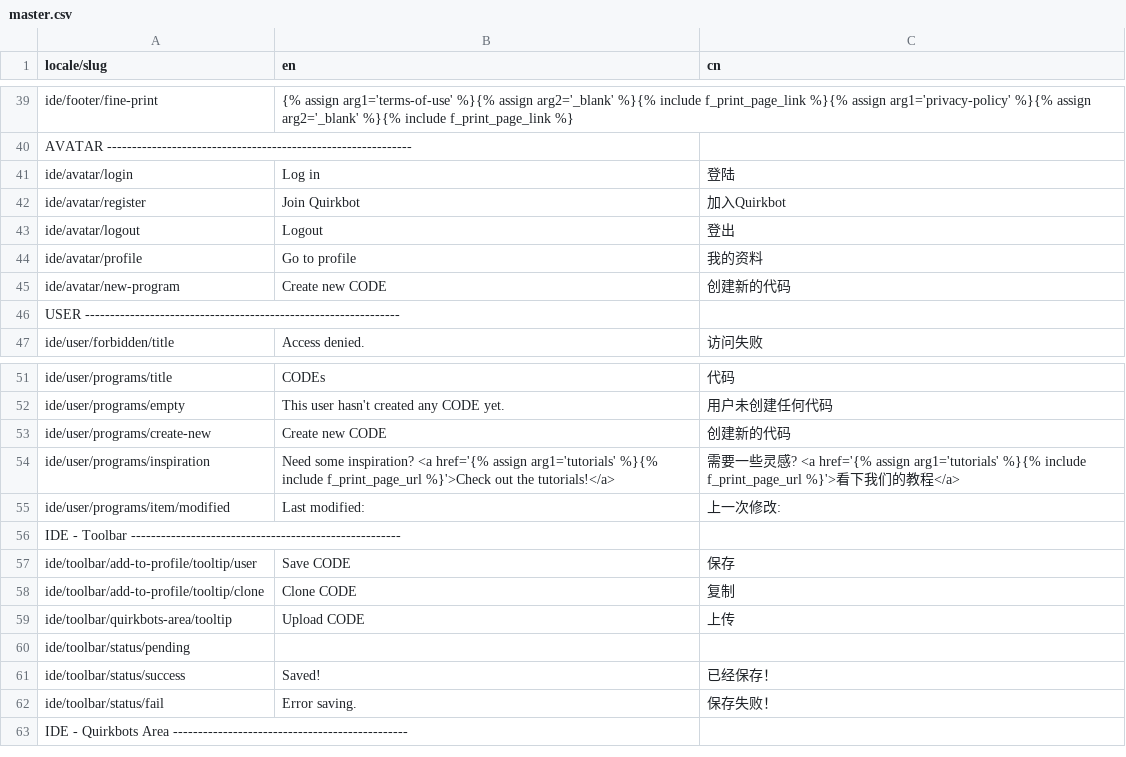
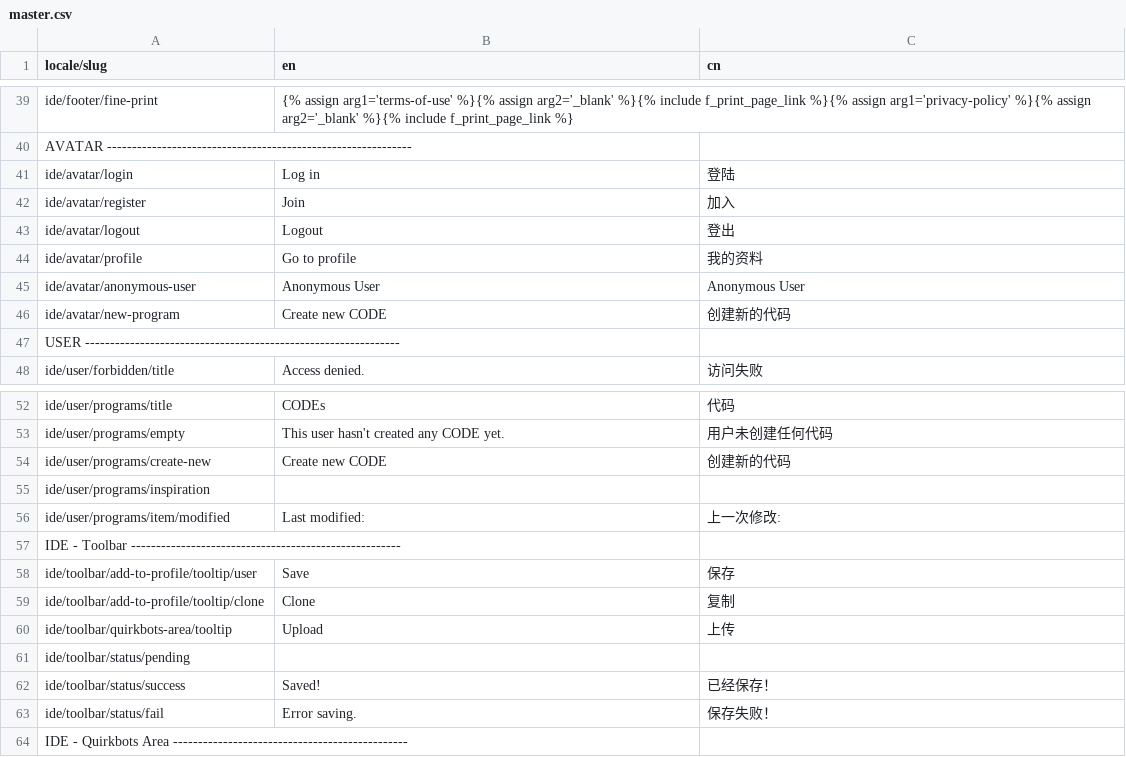
Before and after one commit to Quirkbot/QuirkbotCODE, a CSV file: src/data/strings/master.csv, drawn as a sheet; only a part is shown, gaps mark what is left out.

Commit message:
Updated strings

```diff
--- a/src/data/strings/master.csv
+++ b/src/data/strings/master.csv
@@ -41,5 +41,6 @@ AVATAR -------------------------------------------------------------,,
 ide/avatar/login,Log in,登陆
-ide/avatar/register,Join Quirkbot,加入Quirkbot
+ide/avatar/register,Join,加入
 ide/avatar/logout,Logout,登出
 ide/avatar/profile,Go to profile,我的资料
+ide/avatar/anonymous-user,Anonymous User,Anonymous User
 ide/avatar/new-program,Create new CODE,创建新的代码
@@ -53,8 +54,8 @@ ide/user/programs/empty,This user hasn't created any CODE yet.,用户未创建
 ide/user/programs/create-new,Create new CODE,创建新的代码
-ide/user/programs/inspiration,Need some inspiration? <a href='{% assign arg1='tutorials' %}{% include f_print_page_url %}'>Check out the tutorials!</a>,需要一些灵感? <a href='{% assign arg1='tutorials' %}{% include f_print_page_url %}'>看下我们的教程</a>
+ide/user/programs/inspiration,,
 ide/user/programs/item/modified,Last modified:,上一次修改:
 IDE - Toolbar ------------------------------------------------------,,
-ide/toolbar/add-to-profile/tooltip/user,Save CODE,保存
-ide/toolbar/add-to-profile/tooltip/clone,Clone CODE,复制
-ide/toolbar/quirkbots-area/tooltip,Upload CODE,上传
+ide/toolbar/add-to-profile/tooltip/user,Save,保存
+ide/toolbar/add-to-profile/tooltip/clone,Clone,复制
+ide/toolbar/quirkbots-area/tooltip,Upload,上传
 ide/toolbar/status/pending,,
```
Also changed, not shown: 2 other files.
